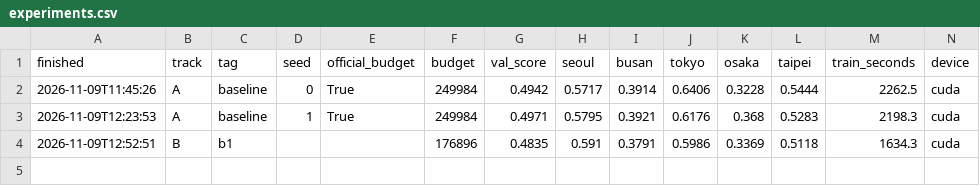
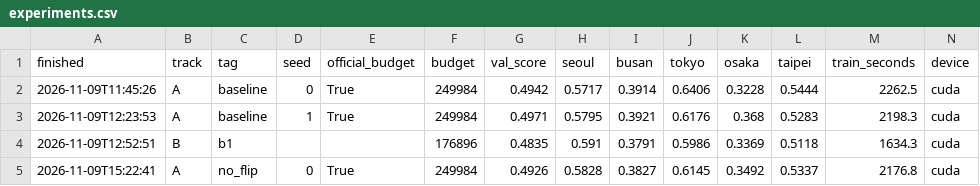
Before and after one commit to gyuhwa2007-cloud/mas1004-assignment2, a CSV file: experiments.csv, drawn as a sheet; only a part is shown; rows hold the shown columns only; the diff names each change by its address in the sheet, - before the commit and + after, or states it on an @@ line.

Commit message:
Add the no_flip row to experiments.csv (validation 0.4926)

```diff
--- a/experiments.csv
+++ b/experiments.csv
+row 5: 2026-11-09T15:22:41 | A | no_flip | 0 | True | 249984 | 0.4926 | 0.5828 | 0.3827 | 0.6145 | 0.3492 | 0.5337 | 2176.8 | cuda
```
